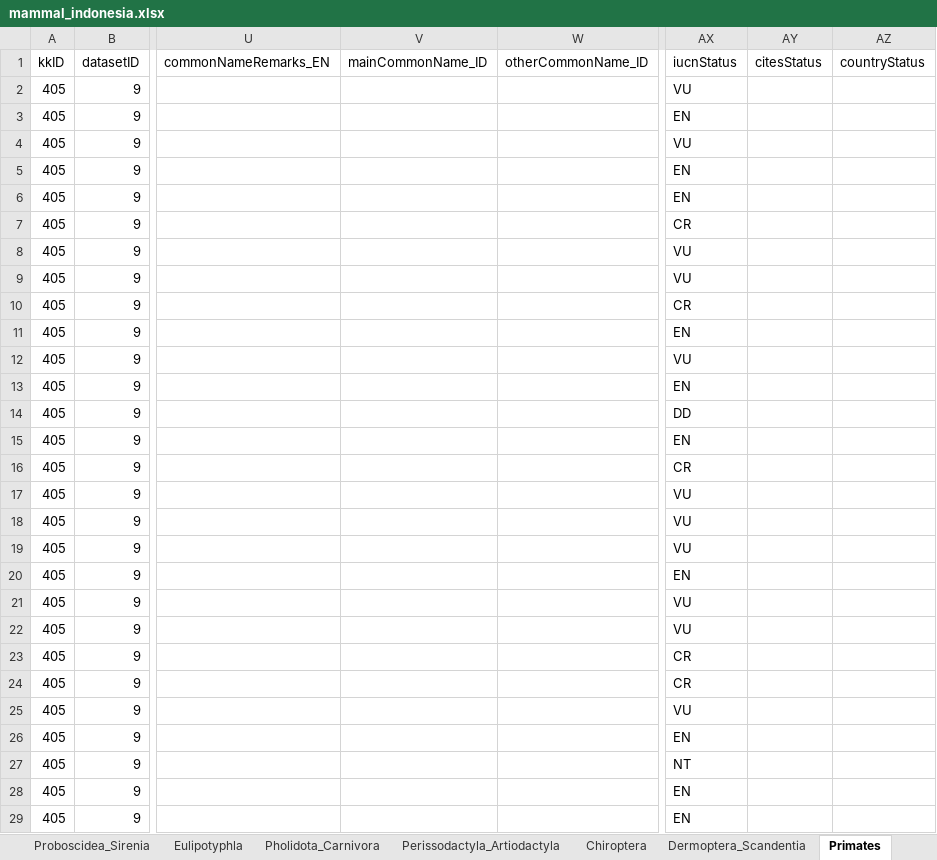
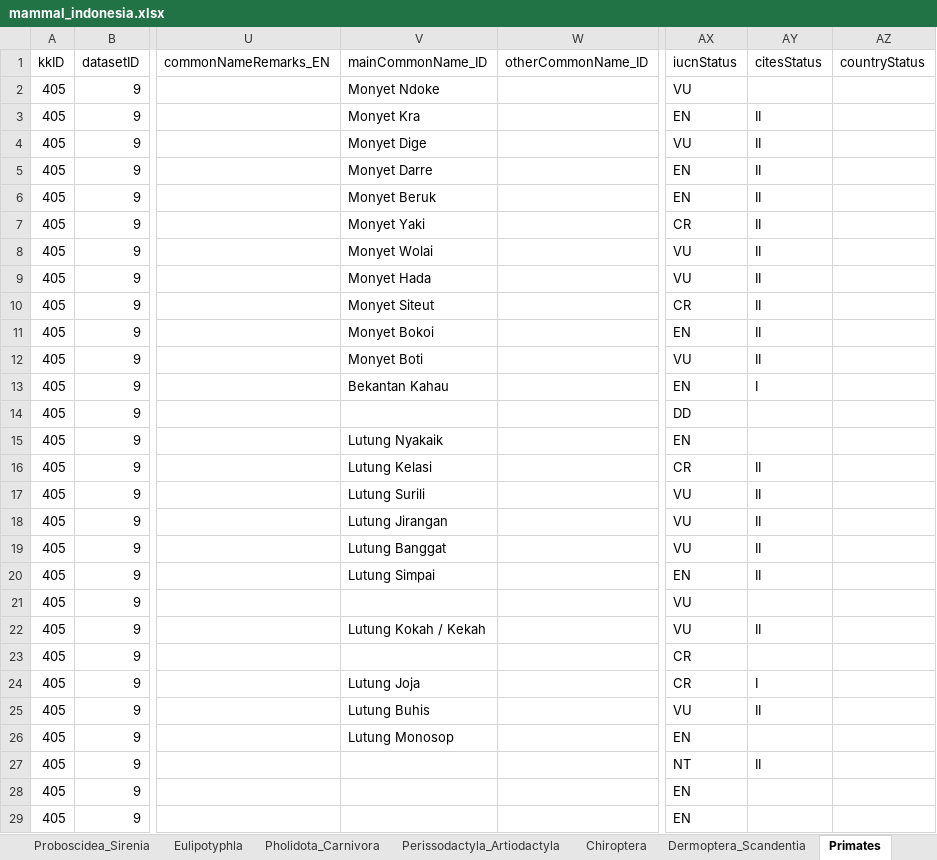
Before and after one commit to biodivina/mammal-scripts, an Excel workbook: results/mammal_indonesia.xlsx, sheet Primates, drawn as a sheet; only a part is shown, gaps mark what is left out; values as stored, in another font and other column widths than the file's, no borders; the diff covers the shown part only; the diff names each change by its address in the sheet, - before the commit and + after, or states it on an @@ line.

Commit message:
Add cites and indonesian name data.

```diff
--- a/results/mammal_indonesia.xlsx (sheet Primates)
+++ b/results/mammal_indonesia.xlsx (sheet Primates)
-V2 (mainCommonName_ID): (empty)
+V2 (mainCommonName_ID): Monyet Ndoke
-V3 (mainCommonName_ID): (empty)
+V3 (mainCommonName_ID): Monyet Kra
-AY3:AY12 (citesStatus): (empty)
+AY3:AY12 (citesStatus): II
-V4 (mainCommonName_ID): (empty)
+V4 (mainCommonName_ID): Monyet Dige
-V5 (mainCommonName_ID): (empty)
+V5 (mainCommonName_ID): Monyet Darre
-V6 (mainCommonName_ID): (empty)
+V6 (mainCommonName_ID): Monyet Beruk
-V7 (mainCommonName_ID): (empty)
+V7 (mainCommonName_ID): Monyet Yaki
-V8 (mainCommonName_ID): (empty)
+V8 (mainCommonName_ID): Monyet Wolai
-V9 (mainCommonName_ID): (empty)
+V9 (mainCommonName_ID): Monyet Hada
-V10 (mainCommonName_ID): (empty)
+V10 (mainCommonName_ID): Monyet Siteut
-V11 (mainCommonName_ID): (empty)
+V11 (mainCommonName_ID): Monyet Bokoi
-V12 (mainCommonName_ID): (empty)
+V12 (mainCommonName_ID): Monyet Boti
-V13 (mainCommonName_ID): (empty)
+V13 (mainCommonName_ID): Bekantan Kahau
-AY13 (citesStatus): (empty)
+AY13 (citesStatus): I
-V15 (mainCommonName_ID): (empty)
+V15 (mainCommonName_ID): Lutung Nyakaik
-V16 (mainCommonName_ID): (empty)
+V16 (mainCommonName_ID): Lutung Kelasi
-AY16:AY20 (citesStatus): (empty)
+AY16:AY20 (citesStatus): II
-V17 (mainCommonName_ID): (empty)
+V17 (mainCommonName_ID): Lutung Surili
-V18 (mainCommonName_ID): (empty)
+V18 (mainCommonName_ID): Lutung Jirangan
-V19 (mainCommonName_ID): (empty)
+V19 (mainCommonName_ID): Lutung Banggat
-V20 (mainCommonName_ID): (empty)
+V20 (mainCommonName_ID): Lutung Simpai
-V22 (mainCommonName_ID): (empty)
+V22 (mainCommonName_ID): Lutung Kokah / Kekah
-AY22 (citesStatus): (empty)
+AY22 (citesStatus): II
-V24 (mainCommonName_ID): (empty)
+V24 (mainCommonName_ID): Lutung Joja
-AY24 (citesStatus): (empty)
+AY24 (citesStatus): I
-V25 (mainCommonName_ID): (empty)
+V25 (mainCommonName_ID): Lutung Buhis
-AY25 (citesStatus): (empty)
+AY25 (citesStatus): II
-V26 (mainCommonName_ID): (empty)
+V26 (mainCommonName_ID): Lutung Monosop
-AY27 (citesStatus): (empty)
+AY27 (citesStatus): II
```
Also changed, not shown: 62 edited cells elsewhere in this sheet, sheet Lagomorpha_Rodentia, sheet Chiroptera, sheet Perissodactyla_Artiodactyla, sheet Pholidota_Carnivora, sheet Diprotodontia, sheet Eulipotyphla, 3 more sheets, 4 other files.
